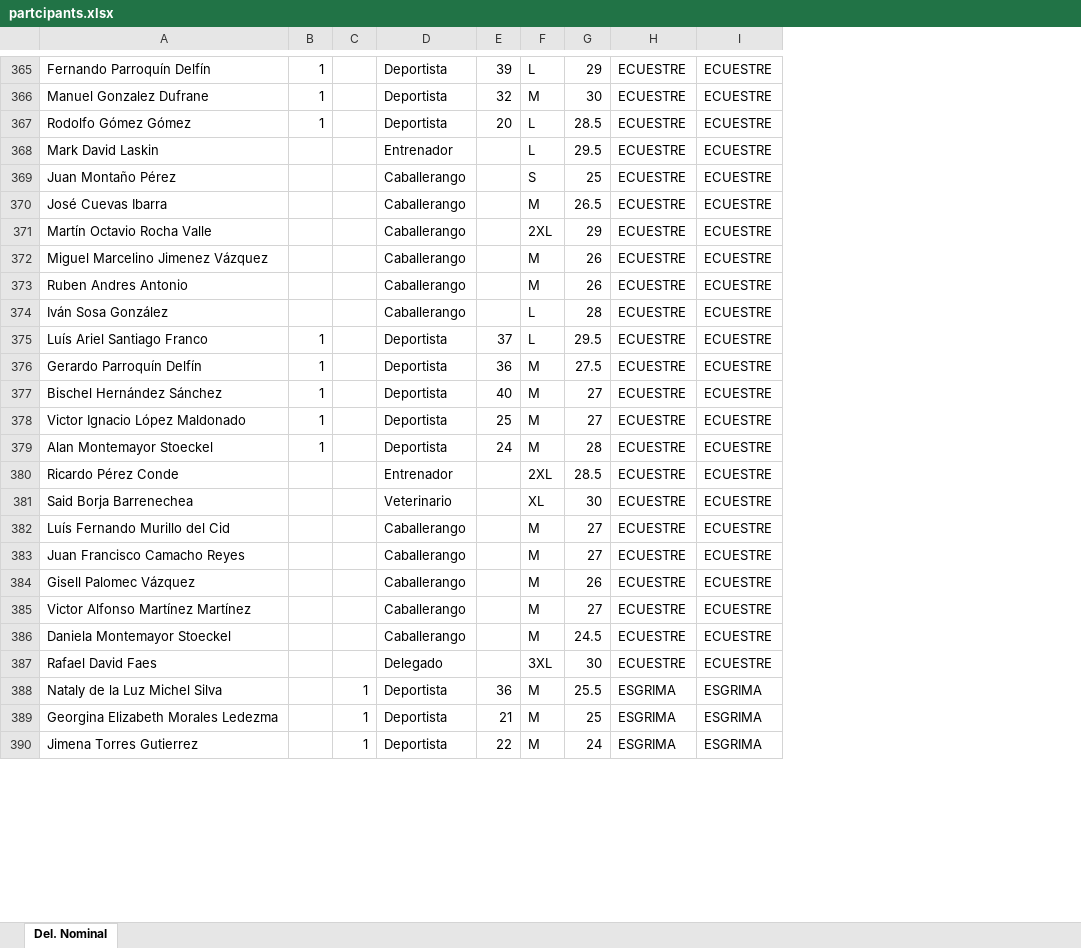
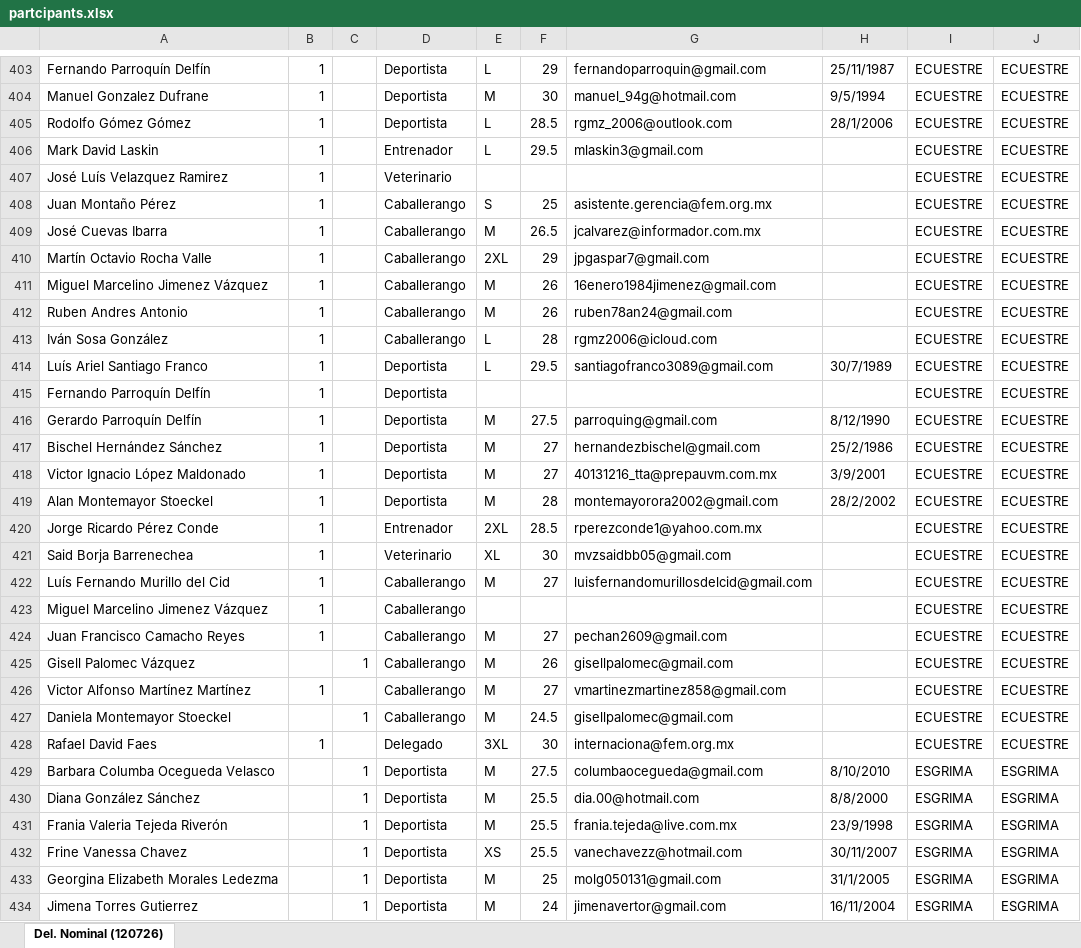
Before and after one commit to nieveszeetech809/comite-py, an Excel workbook: partcipants.xlsx, sheet Del. Nominal (120726), drawn as a sheet; only a part is shown, gaps mark what is left out; values as stored, in another font and other column widths than the file's, no cell formats; charts and pictures not drawn; removed rows and columns are numbered as before the commit, all else as after; the diff covers the shown part only; the diff names each change by its address in the sheet, - before the commit and + after, or states it on an @@ line.

```diff
--- a/partcipants.xlsx (sheet Del. Nominal (120726))
+++ b/partcipants.xlsx (sheet Del. Nominal (120726))
-sheet tab: Del. Nominal
+sheet tab: Del. Nominal (120726)
-column E, rows 365-390: 39 | 32 | 20 |  |  |  |  |  |  |  | 37 | 36 | 40 | 25 | 24 |  |  |  |  |  |  |  |  | 36 | 21 | 22
+column G, rows 403-406: fernandoparroquin@gmail.com | manuel_94g@hotmail.com | rgmz_2006@outlook.com | mlaskin3@gmail.com; rows 408-414: asistente.gerencia@fem.org.mx | jcalvarez@informador.com.mx | jpgaspar7@gmail.com | 16enero1984jimenez@gmail.com | ruben78an24@gmail.com | rgmz2006@icloud.com | santiagofranco3089@gmail.com; rows 416-422: parroquing@gmail.com | hernandezbischel@gmail.com | 40131216_tta@prepauvm.com.mx | montemayorora2002@gmail.com | rperezconde1@yahoo.com.mx | mvzsaidbb05@gmail.com | luisfernandomurillosdelcid@gmail.com; rows 424-428: pechan2609@gmail.com | gisellpalomec@gmail.com | vmartinezmartinez858@gmail.com | gisellpalomec@gmail.com | internaciona@fem.org.mx; rows 432-434: vanechavezz@hotmail.com | molg050131@gmail.com | jimenavertor@gmail.com
+column H, rows 403-405: 25/11/1987 | 9/5/1994 | 28/1/2006; row 414: 30/7/1989; rows 416-419: 8/12/1990 | 25/2/1986 | 3/9/2001 | 28/2/2002; rows 432-434: 30/11/2007 | 31/1/2005 | 16/11/2004
-B406: (empty)
+B406: 1
+row 407: José Luís Velazquez Ramirez | 1 |  | Veterinario |  |  |  |  | ECUESTRE | ECUESTRE
-B408:B413: (empty)
+B408:B413: 1
+row 415: Fernando Parroquín Delfín | 1 |  | Deportista |  |  |  |  | ECUESTRE | ECUESTRE
-A420: Ricardo Pérez Conde
+A420: Jorge Ricardo Pérez Conde
-B420:B422: (empty)
+B420:B422: 1
+row 423: Miguel Marcelino Jimenez Vázquez | 1 |  | Caballerango |  |  |  |  | ECUESTRE | ECUESTRE
-B424: (empty)
+B424: 1
-C425: (empty)
+C425: 1
-B426: (empty)
+B426: 1
-C427: (empty)
+C427: 1
-B428: (empty)
+B428: 1
@@ row 395 moved to row 429: Barbara Columba Ocegueda Velasco @@
@@ row 393 moved to row 430: Diana González Sánchez @@
@@ row 394 moved to row 431: Frania Valeria Tejeda Riverón @@
-A432: Nataly de la Luz Michel Silva
+A432: Frine Vanessa Chavez
-E432: M
+E432: XS
```
Also changed, not shown: 58 added rows, 212 removed rows, 343 moved rows and 476 edited cells elsewhere in this sheet, cell formats, 14 other files.
